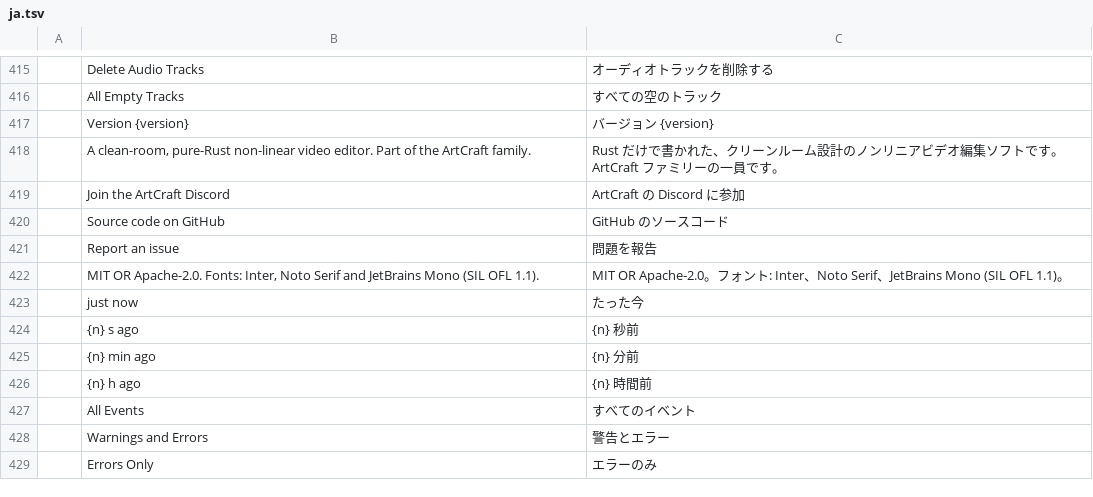
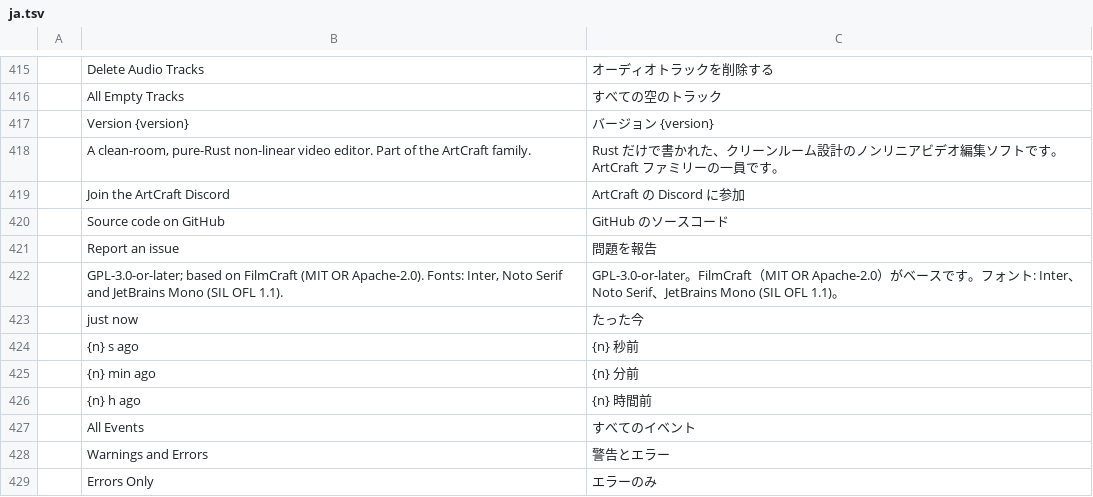
Before and after one commit to ubuntuokos/CinemaFundArchitecture4, a TSV file: crates/ui-egui/src/i18n/ja.tsv, drawn as a sheet; only a part is shown, gaps mark what is left out.

```diff
--- a/crates/ui-egui/src/i18n/ja.tsv
+++ b/crates/ui-egui/src/i18n/ja.tsv
@@ -421,3 +421,3 @@
 	Report an issue	問題を報告
-	MIT OR Apache-2.0. Fonts: Inter, Noto Serif and JetBrains Mono (SIL OFL 1.1).	MIT OR Apache-2.0。フォント: Inter、Noto Serif、JetBrains Mono (SIL OFL 1.1)。
+	GPL-3.0-or-later; based on FilmCraft (MIT OR Apache-2.0). Fonts: Inter, Noto Serif and JetBrains Mono (SIL OFL 1.1).	GPL-3.0-or-later。FilmCraft（MIT OR Apache-2.0）がベースです。フォント: Inter、Noto Serif、JetBrains Mono (SIL OFL 1.1)。
 	just now	たった今
```
Also changed, not shown: crates/ui-egui/src/i18n/de.tsv, crates/ui-egui/src/i18n/es.tsv, 20 other files.
